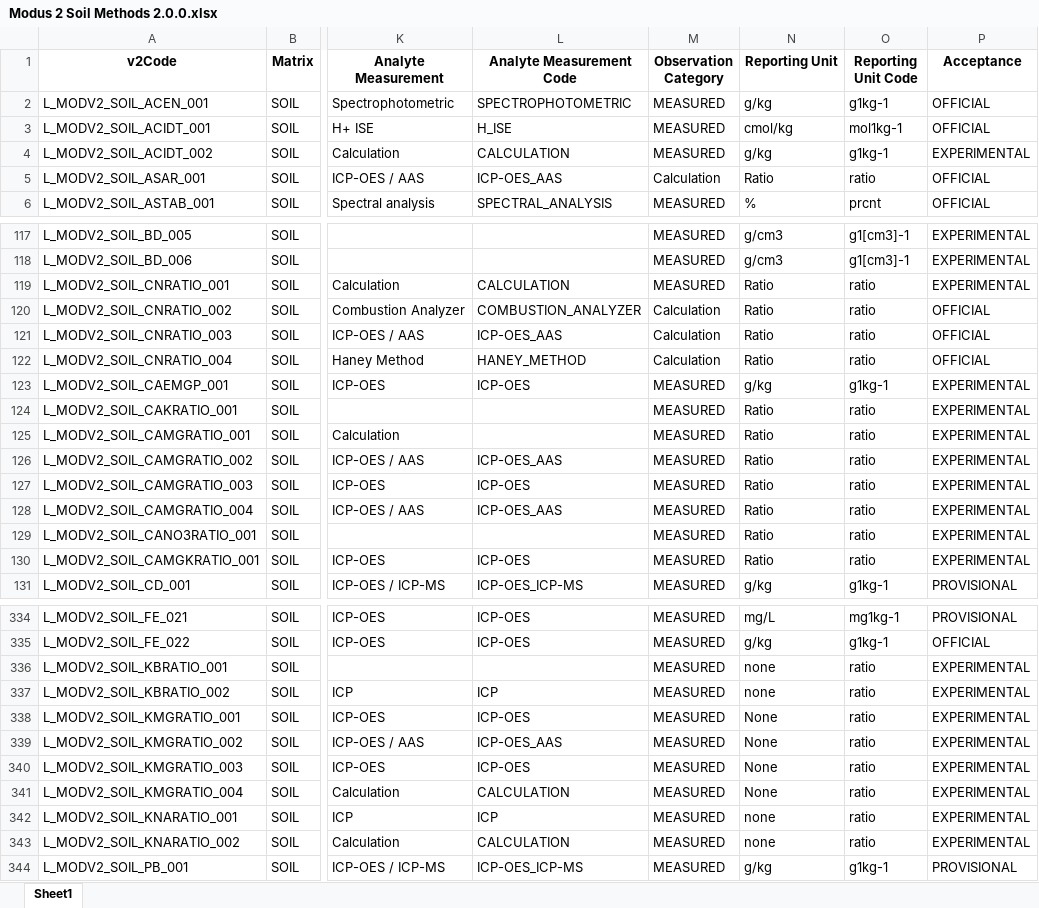
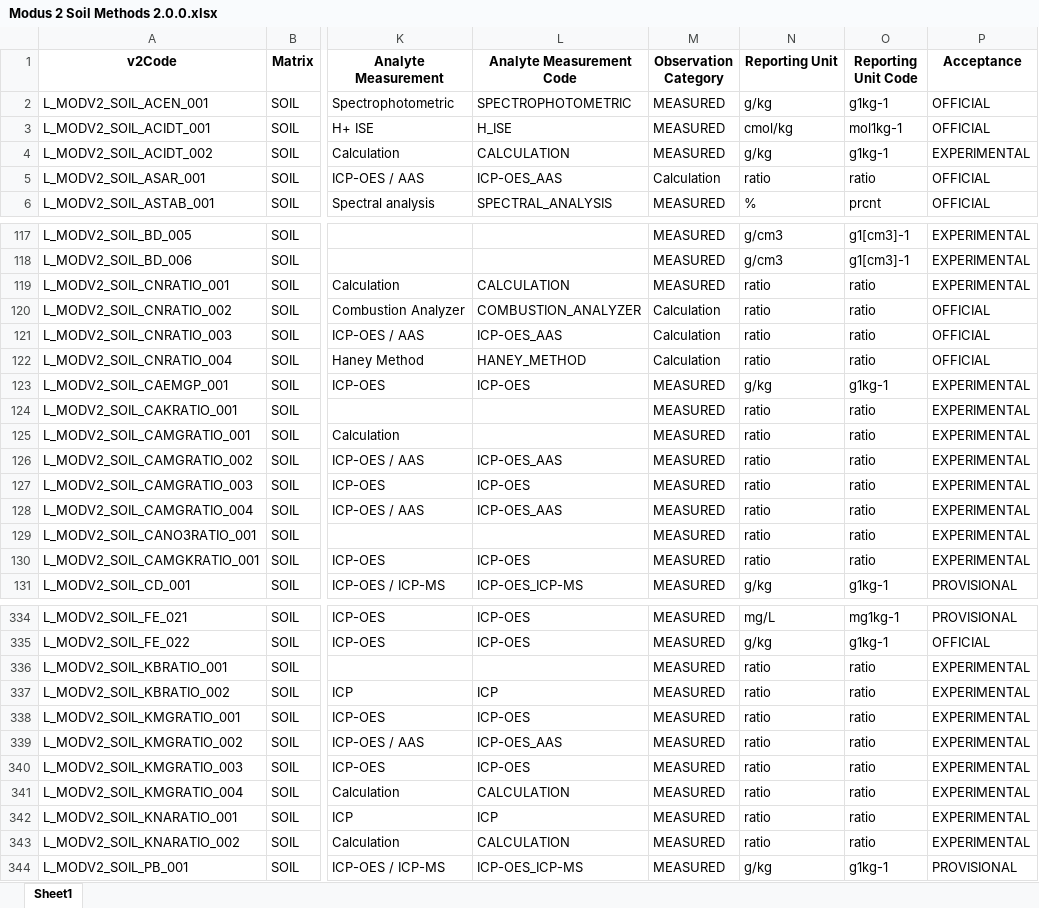
Before and after one commit to AgGateway/Modus, an Excel workbook: Method Lists/Modus 2/Modus 2 Soil Methods 2.0.0.xlsx, sheet Sheet1, drawn as a sheet; only a part is shown, gaps mark what is left out; values as stored, in another font and other column widths than the file's, no borders; the diff covers the shown part only; the diff names each change by its address in the sheet, - before the commit and + after, or states it on an @@ line.

```diff
--- a/Method Lists/Modus 2/Modus 2 Soil Methods 2.0.0.xlsx (sheet Sheet1)
+++ b/Method Lists/Modus 2/Modus 2 Soil Methods 2.0.0.xlsx (sheet Sheet1)
-N5 (Reporting Unit): Ratio
+N5 (Reporting Unit): ratio
-N119:N122 (Reporting Unit): Ratio
+N119:N122 (Reporting Unit): ratio
-N124:N130 (Reporting Unit): Ratio
+N124:N130 (Reporting Unit): ratio
-N336:N337 (Reporting Unit): none
+N336:N337 (Reporting Unit): ratio
-N338:N341 (Reporting Unit): None
+N338:N341 (Reporting Unit): ratio
-N342:N343 (Reporting Unit): none
+N342:N343 (Reporting Unit): ratio
```
Also changed, not shown: 52 edited cells elsewhere in this sheet.
